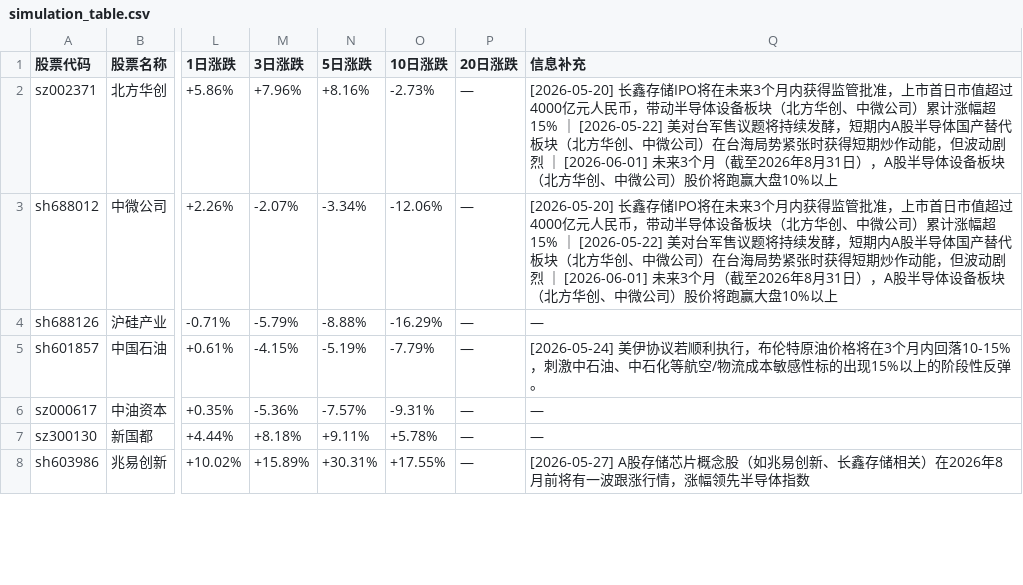
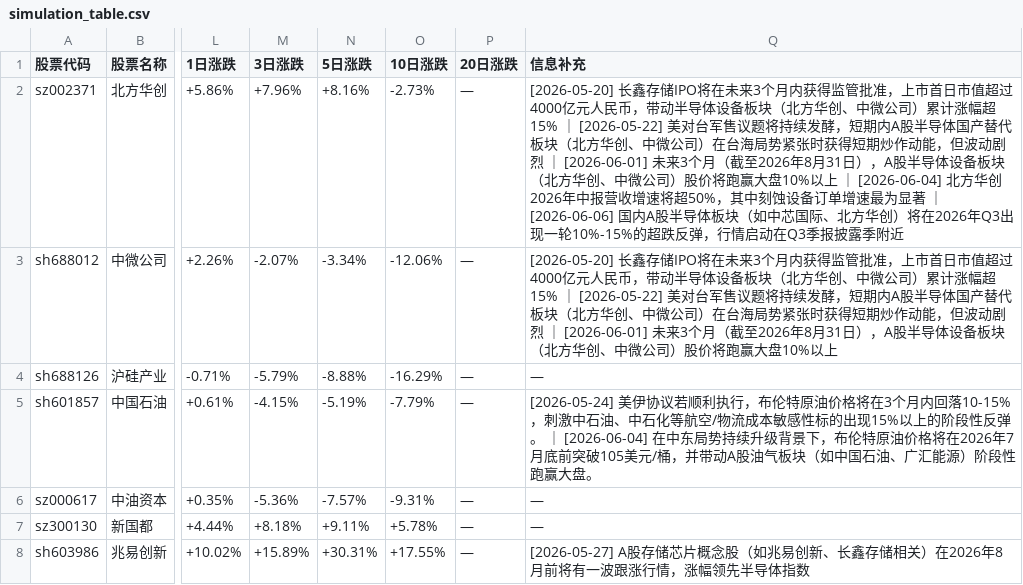
Before and after one commit to hucares164/my-trendradar, a CSV file: output/simulation/simulation_table.csv, drawn as a sheet; only a part is shown, gaps mark what is left out; the diff covers the shown part only; the diff names each change by its address in the sheet, - before the commit and + after, or states it on an @@ line.

Commit message:
chore: update simulation table

```diff
--- a/output/simulation/simulation_table.csv
+++ b/output/simulation/simulation_table.csv
-Q2 (信息补充): …盘10%以上
+Q2 (信息补充): …盘10%以上 ｜ [2026-06-04] 北方华创2026年中报营收增速将超50%，其中刻蚀设备订单增速最为显著 ｜ [2026-06-06] 国内A股半导体板块（如中芯国际、北方华创）将在2026年Q3出现一轮10%-15%的超跌反弹，行情启动在Q3季报披露季附近
-Q5 (信息补充): …性反弹。
+Q5 (信息补充): …性反弹。 ｜ [2026-06-04] 在中东局势持续升级背景下，布伦特原油价格将在2026年7月底前突破105美元/桶，并带动A股油气板块（如中国石油、广汇能源）阶段性跑赢大盘。
```
Also changed, not shown: 2 edited cells elsewhere in this file, 1 other file.
